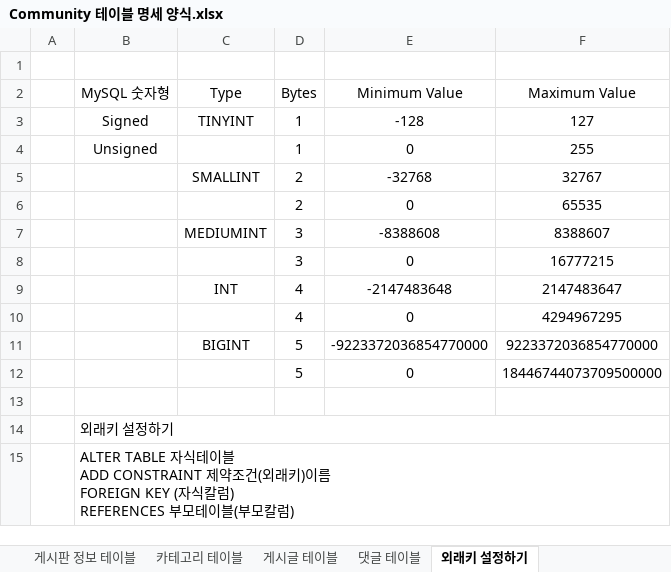
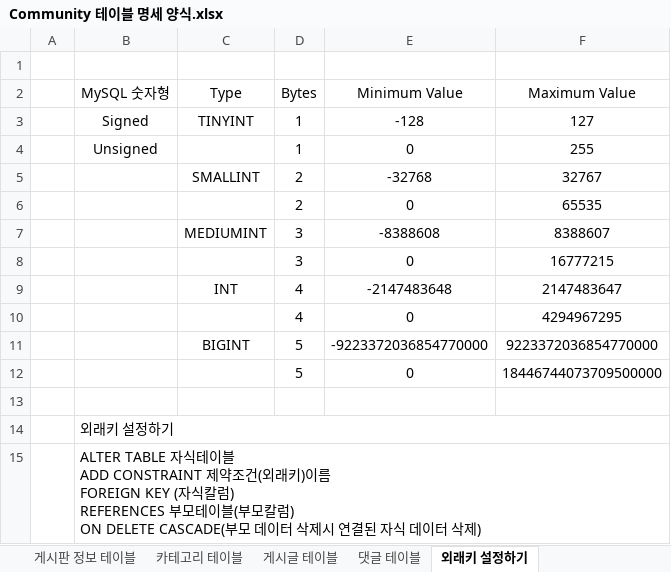
Before and after one commit to sianblone/CommunityWorks, an Excel workbook: Community 테이블 명세 양식.xlsx, sheet 외래키 설정하기, drawn as a sheet; values as stored, in another font and other column widths than the file's, no borders; ↵ is a line break in a cell; the diff names each change by its address in the sheet, - before the commit and + after, or states it on an @@ line.

```diff
--- a/Community 테이블 명세 양식.xlsx (sheet 외래키 설정하기)
+++ b/Community 테이블 명세 양식.xlsx (sheet 외래키 설정하기)
-B15 (MySQL 숫자형): …모칼럼)
+B15 (MySQL 숫자형): …모칼럼) ↵ ON DELETE CASCADE(부모 데이터 삭제시 연결된 자식 데이터 삭제)
```
Also changed, not shown: sheet 게시글 테이블, sheet 댓글 테이블, sheet 카테고리 테이블, sheet 유저권한 테이블, sheet 게시판 정보 테이블, 8 other files.
